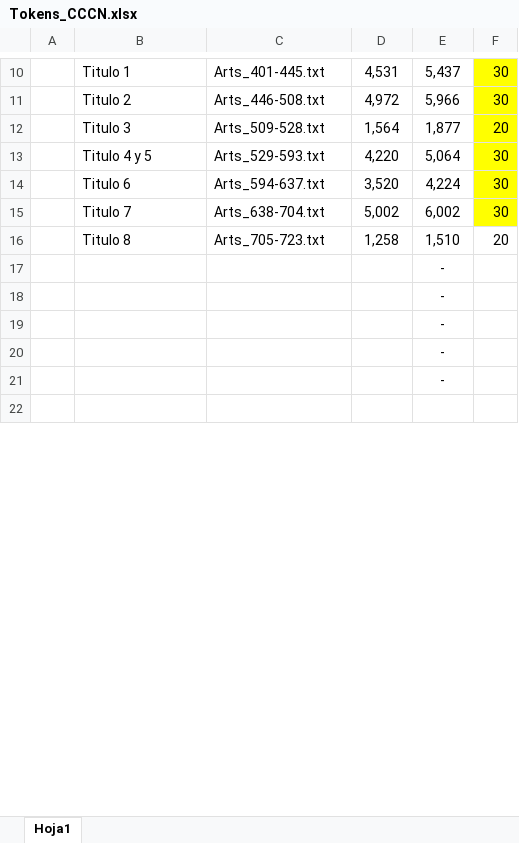
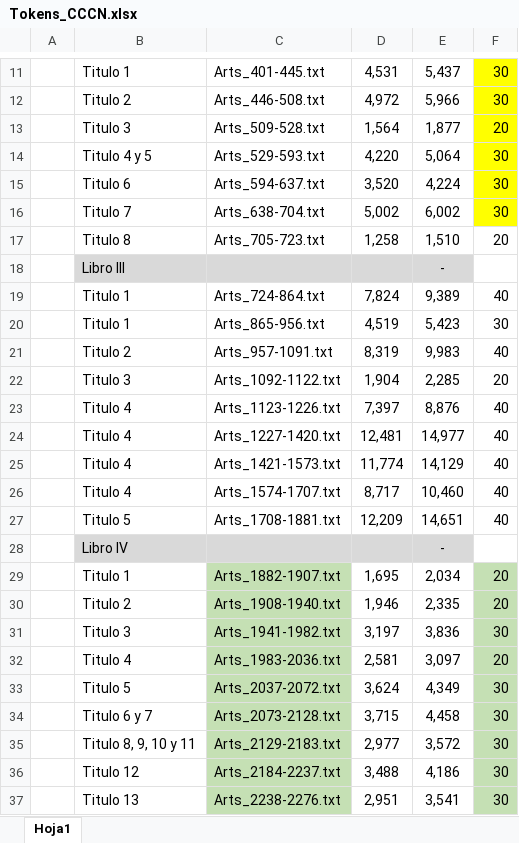
Before and after one commit to Daniel-codi/CC_Embeddings_Indexation-CCCN, an Excel workbook: data/Tokens_CCCN.xlsx, sheet Hoja1, drawn as a sheet; only a part is shown, gaps mark what is left out; the shorter side is filled out with more unchanged rows; values as stored, in another font and other column widths than the file's, no borders; removed rows and columns are numbered as before the commit, all else as after; the diff covers the shown part only; the diff names each change by its address in the sheet, - before the commit and + after, or states it on an @@ line.

Commit message:
Funciona todo. CCCN terminado

```diff
--- a/data/Tokens_CCCN.xlsx (sheet Hoja1)
+++ b/data/Tokens_CCCN.xlsx (sheet Hoja1)
-B18: (empty)
+B18: Libro III
-B18:E18 fill: none
+B18:E18 fill: #D9D9D9
-row 18:  |  |  |  | -
-row 19:  |  |  |  | -
-row 20:  |  |  |  | -
-row 21:  |  |  |  | -
+row 19:  | Titulo 1 | Arts_724-864.txt | 7,824 | 9,389 | 40
+row 20:  | Titulo 1 | Arts_865-956.txt | 4,519 | 5,423 | 30
+row 21:  | Titulo 2 | Arts_957-1091.txt | 8,319 | 9,983 | 40
+row 22:  | Titulo 3 | Arts_1092-1122.txt | 1,904 | 2,285 | 20
+row 23:  | Titulo 4 | Arts_1123-1226.txt | 7,397 | 8,876 | 40
+row 24:  | Titulo 4 | Arts_1227-1420.txt | 12,481 | 14,977 | 40
+row 25:  | Titulo 4 | Arts_1421-1573.txt | 11,774 | 14,129 | 40
+row 26:  | Titulo 4 | Arts_1574-1707.txt | 8,717 | 10,460 | 40
+row 27:  | Titulo 5 | Arts_1708-1881.txt | 12,209 | 14,651 | 40
+row 28:  | Libro IV |  |  | -
+row 29:  | Titulo 1 | Arts_1882-1907.txt | 1,695 | 2,034 | 20
+row 30:  | Titulo 2 | Arts_1908-1940.txt | 1,946 | 2,335 | 20
+row 31:  | Titulo 3 | Arts_1941-1982.txt | 3,197 | 3,836 | 30
+row 32:  | Titulo 4 | Arts_1983-2036.txt | 2,581 | 3,097 | 20
+row 33:  | Titulo 5 | Arts_2037-2072.txt | 3,624 | 4,349 | 30
+row 34:  | Titulo 6 y 7 | Arts_2073-2128.txt | 3,715 | 4,458 | 30
+row 35:  | Titulo 8, 9, 10 y 11 | Arts_2129-2183.txt | 2,977 | 3,572 | 30
+row 36:  | Titulo 12 | Arts_2184-2237.txt | 3,488 | 4,186 | 30
+row 37:  | Titulo 13 | Arts_2238-2276.txt | 2,951 | 3,541 | 30
```
Also changed, not shown: 17 added rows, 6 removed rows, 3 edited cells and cell formats elsewhere in this sheet, formulas that keep their value, 36 other files.
